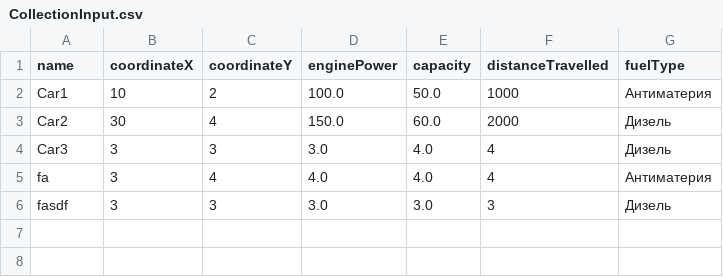
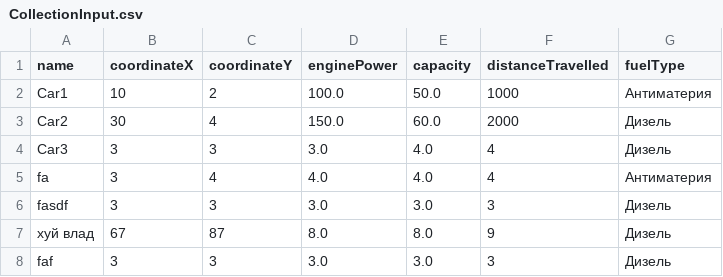
Before and after one commit to krepostttnoy/ITMO, a CSV file: Programming/Lab5/src/main/kotlin/CollectionInput.csv, drawn as a sheet.

```diff
--- a/Programming/Lab5/src/main/kotlin/CollectionInput.csv
+++ b/Programming/Lab5/src/main/kotlin/CollectionInput.csv
@@ -6 +6,3 @@ fa,3,4,4.0,4.0,4,Антиматерия
 fasdf,3,3,3.0,3.0,3,Дизель
+хуй влад,67,87,8.0,8.0,9,Дизель
+faf,3,3,3.0,3.0,3,Дизель
```
Also changed, not shown: 32 other files.
